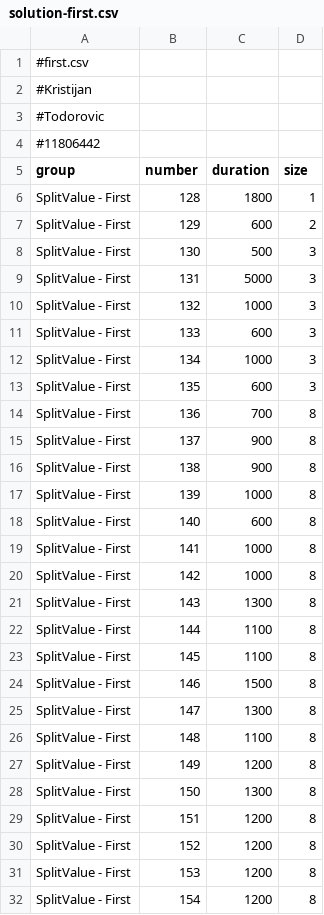
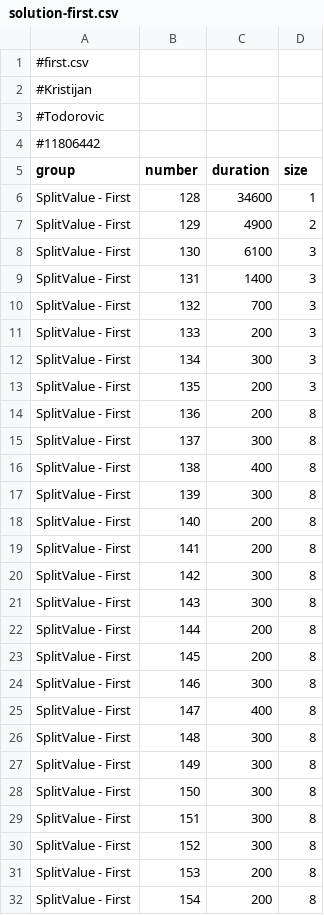
Before and after one commit to mellwax/P3, a CSV file: results/solution-first.csv, drawn as a sheet; only a part is shown; the diff covers the shown part only.

```diff
--- a/results/solution-first.csv
+++ b/results/solution-first.csv
@@ -5,28 +5,28 @@
 group,number,duration,size
-SplitValue - First,128,1800,1
-SplitValue - First,129,600,2
-SplitValue - First,130,500,3
-SplitValue - First,131,5000,3
-SplitValue - First,132,1000,3
-SplitValue - First,133,600,3
-SplitValue - First,134,1000,3
-SplitValue - First,135,600,3
-SplitValue - First,136,700,8
-SplitValue - First,137,900,8
-SplitValue - First,138,900,8
-SplitValue - First,139,1000,8
-SplitValue - First,140,600,8
-SplitValue - First,141,1000,8
-SplitValue - First,142,1000,8
-SplitValue - First,143,1300,8
-SplitValue - First,144,1100,8
-SplitValue - First,145,1100,8
-SplitValue - First,146,1500,8
-SplitValue - First,147,1300,8
-SplitValue - First,148,1100,8
-SplitValue - First,149,1200,8
-SplitValue - First,150,1300,8
-SplitValue - First,151,1200,8
-SplitValue - First,152,1200,8
-SplitValue - First,153,1200,8
-SplitValue - First,154,1200,8
+SplitValue - First,128,34600,1
+SplitValue - First,129,4900,2
+SplitValue - First,130,6100,3
+SplitValue - First,131,1400,3
+SplitValue - First,132,700,3
+SplitValue - First,133,200,3
+SplitValue - First,134,300,3
+SplitValue - First,135,200,3
+SplitValue - First,136,200,8
+SplitValue - First,137,300,8
+SplitValue - First,138,400,8
+SplitValue - First,139,300,8
+SplitValue - First,140,200,8
+SplitValue - First,141,200,8
+SplitValue - First,142,300,8
+SplitValue - First,143,300,8
+SplitValue - First,144,200,8
+SplitValue - First,145,200,8
+SplitValue - First,146,300,8
+SplitValue - First,147,400,8
+SplitValue - First,148,300,8
+SplitValue - First,149,300,8
+SplitValue - First,150,300,8
+SplitValue - First,151,300,8
+SplitValue - First,152,300,8
+SplitValue - First,153,200,8
+SplitValue - First,154,200,8
```
Also changed, not shown: 1 edited cell elsewhere in this file, results/solution-abgabe.csv, results/solution-combination.csv, 7 other files.
